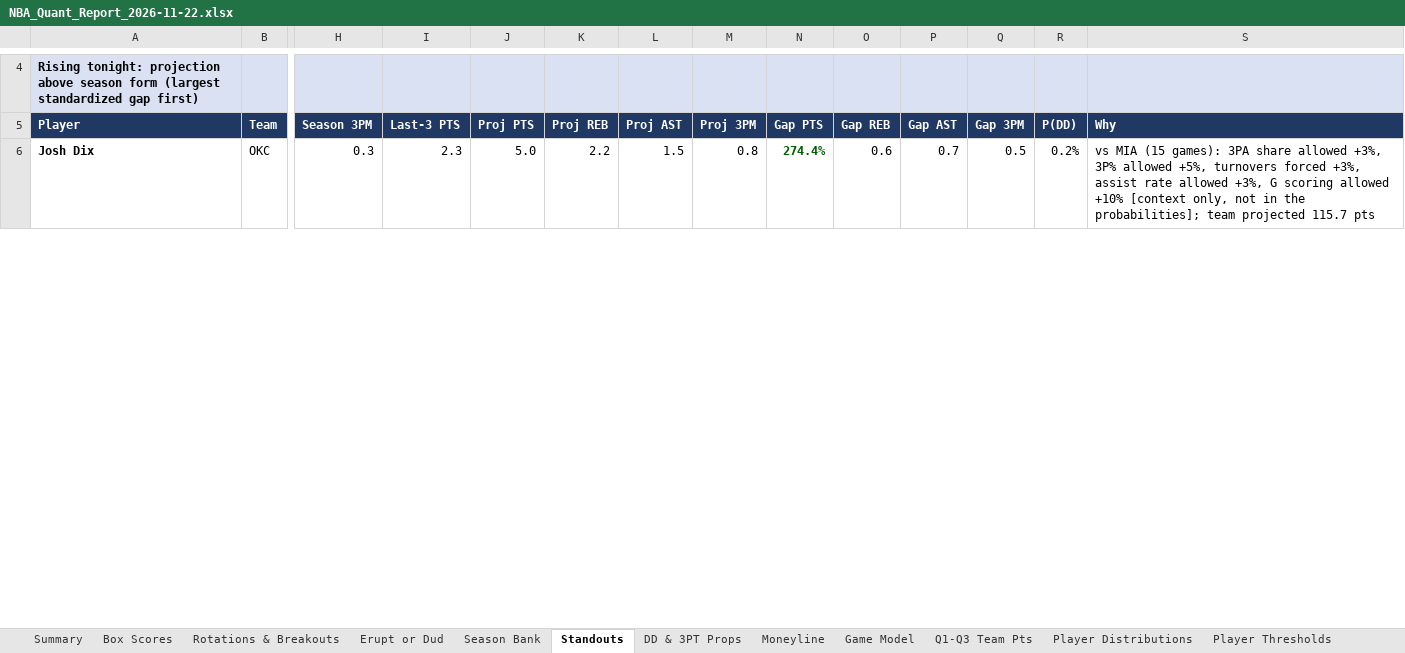
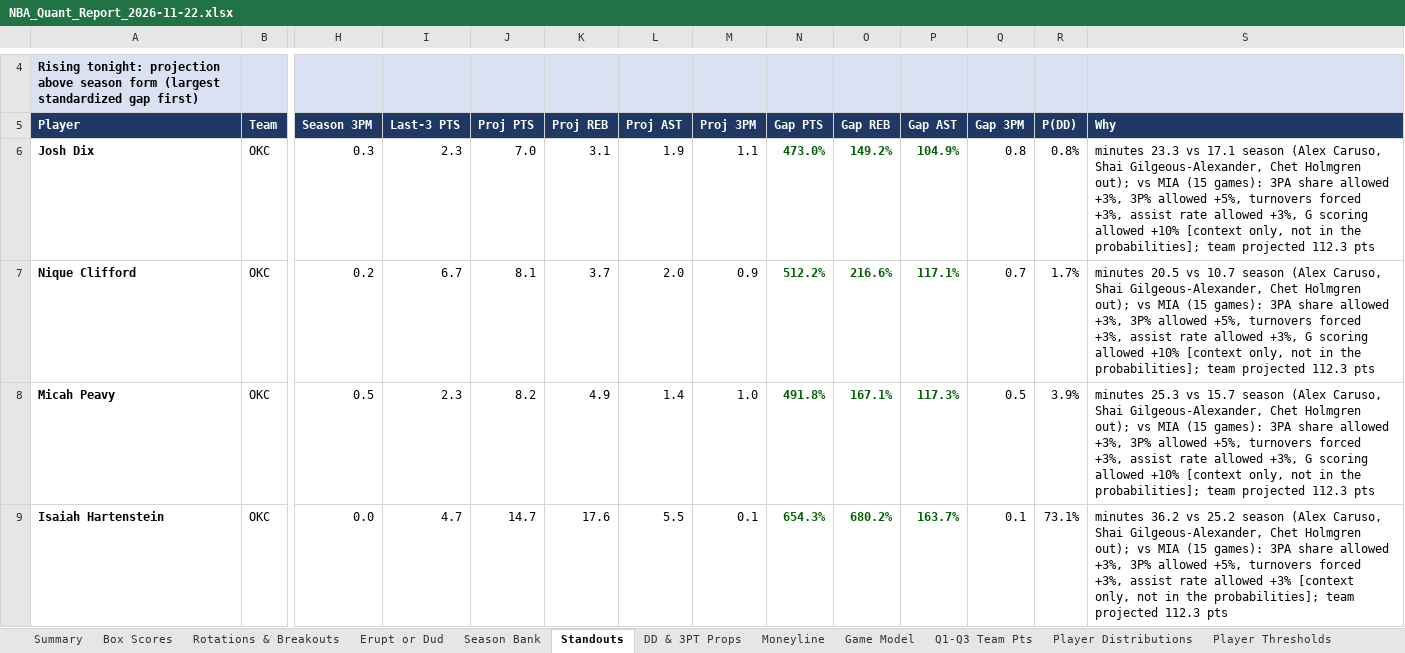
Before and after one commit to HeyShawtty/nba-quant-desk, an Excel workbook: reports/NBA_Quant_Report_2026-11-22.xlsx, sheet Standouts, drawn as a sheet; only a part is shown, gaps mark what is left out; values as stored, in another font and other column widths than the file's, no borders; rows hold the shown columns only; the diff covers the shown part only; the diff names each change by its address in the sheet, - before the commit and + after, or states it on an @@ line.

```diff
--- a/reports/NBA_Quant_Report_2026-11-22.xlsx (sheet Standouts)
+++ b/reports/NBA_Quant_Report_2026-11-22.xlsx (sheet Standouts)
-J6 (Proj PTS): 5.0
+J6 (Proj PTS): 7.0
-K6 (Proj REB): 2.2
+K6 (Proj REB): 3.1
-L6 (Proj AST): 1.5
+L6 (Proj AST): 1.9
-M6 (Proj 3PM): 0.8
+M6 (Proj 3PM): 1.1
-N6 (Gap PTS): 274.4%
+N6 (Gap PTS): 473.0%
-O6 (Gap REB): 0.6
+O6 (Gap REB): 149.2%
@@ O6:P6 bold: off → on, text colour: black → #006100 @@
-P6 (Gap AST): 0.7
+P6 (Gap AST): 104.9%
-Q6 (Gap 3PM): 0.5
+Q6 (Gap 3PM): 0.8
-R6 (P(DD)): 0.2%
+R6 (P(DD)): 0.8%
-S6 (Why): vs MIA (15 games): 3PA share allowed +3%, 3P% allowed +5%, turnovers forced +3%, assist rate allowed +3%, G scoring allowed +10% [context only, not in the probabilities]; team projected 115.7 pts
+S6 (Why): minutes 23.3 vs 17.1 season (Alex Caruso, Shai Gilgeous-Alexander, Chet Holmgren out); vs MIA (15 games): 3PA share allowed +3%, 3P% allowed +5%, turnovers forced +3%, assist rate allowed +3%, G scoring allowed +10% [context only, not in the probabilities]; team projected 112.3 pts
+row 7: Nique Clifford | OKC | 0.2 | 6.7 | 8.1 | 3.7 | 2.0 | 0.9 | 512.2% | 216.6% | 117.1% | 0.7 | 1.7% | minutes 20.5 vs 10.7 season (Alex Caruso, Shai Gilgeous-Alexander, Chet Holmgren out); vs MIA (15 games): 3PA share allowed +3%, 3P% allowed +5%, turnovers forced +3%, assist rate allowed +3%, G scoring allowed +10% [context only, not in the probabilities]; team projected 112.3 pts
+row 8: Micah Peavy | OKC | 0.5 | 2.3 | 8.2 | 4.9 | 1.4 | 1.0 | 491.8% | 167.1% | 117.3% | 0.5 | 3.9% | minutes 25.3 vs 15.7 season (Alex Caruso, Shai Gilgeous-Alexander, Chet Holmgren out); vs MIA (15 games): 3PA share allowed +3%, 3P% allowed +5%, turnovers forced +3%, assist rate allowed +3%, G scoring allowed +10% [context only, not in the probabilities]; team projected 112.3 pts
+row 9: Isaiah Hartenstein | OKC | 0.0 | 4.7 | 14.7 | 17.6 | 5.5 | 0.1 | 654.3% | 680.2% | 163.7% | 0.1 | 73.1% | minutes 36.2 vs 25.2 season (Alex Caruso, Shai Gilgeous-Alexander, Chet Holmgren out); vs MIA (15 games): 3PA share allowed +3%, 3P% allowed +5%, turnovers forced +3%, assist rate allowed +3% [context only, not in the probabilities]; team projected 112.3 pts
```
Also changed, not shown: 17 added rows, 22 removed rows and 58 edited cells elsewhere in this sheet, sheet Player Thresholds, sheet Player Distributions, sheet Rotations & Breakouts, sheet Box Scores, sheet Minutes & Injuries, sheet SGP & Boost, 11 more sheets, formulas that keep their value, reports/Data_Bank_2026-27.xlsx, 8 other files.
